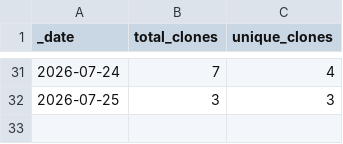
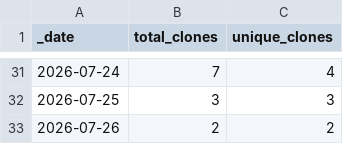
Before and after one commit to Taydra-Low/MDTF-diagnostics, a CSV file: traffic/clones.csv, drawn as a sheet; only a part is shown, gaps mark what is left out.

```diff
--- a/traffic/clones.csv
+++ b/traffic/clones.csv
@@ -32 +32,2 @@ _date,total_clones,unique_clones
 2026-07-25,3,3
+2026-07-26,2,2
```
Also changed, not shown: traffic/views.csv, 1 other file.
